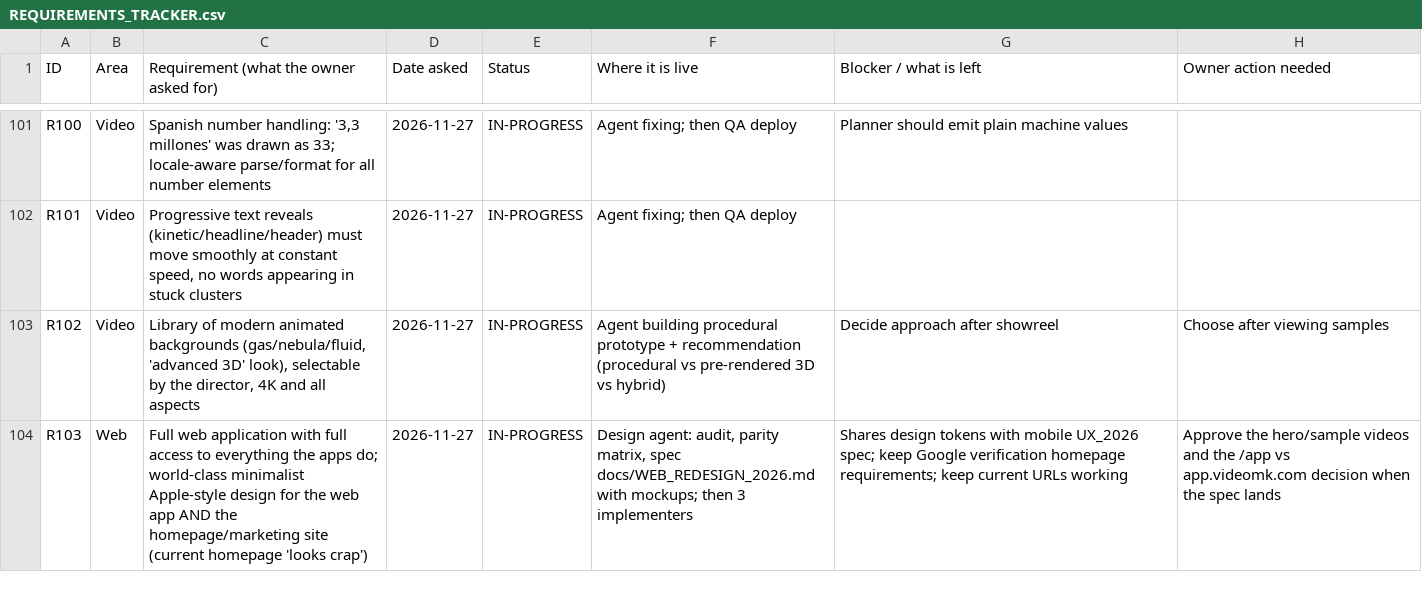
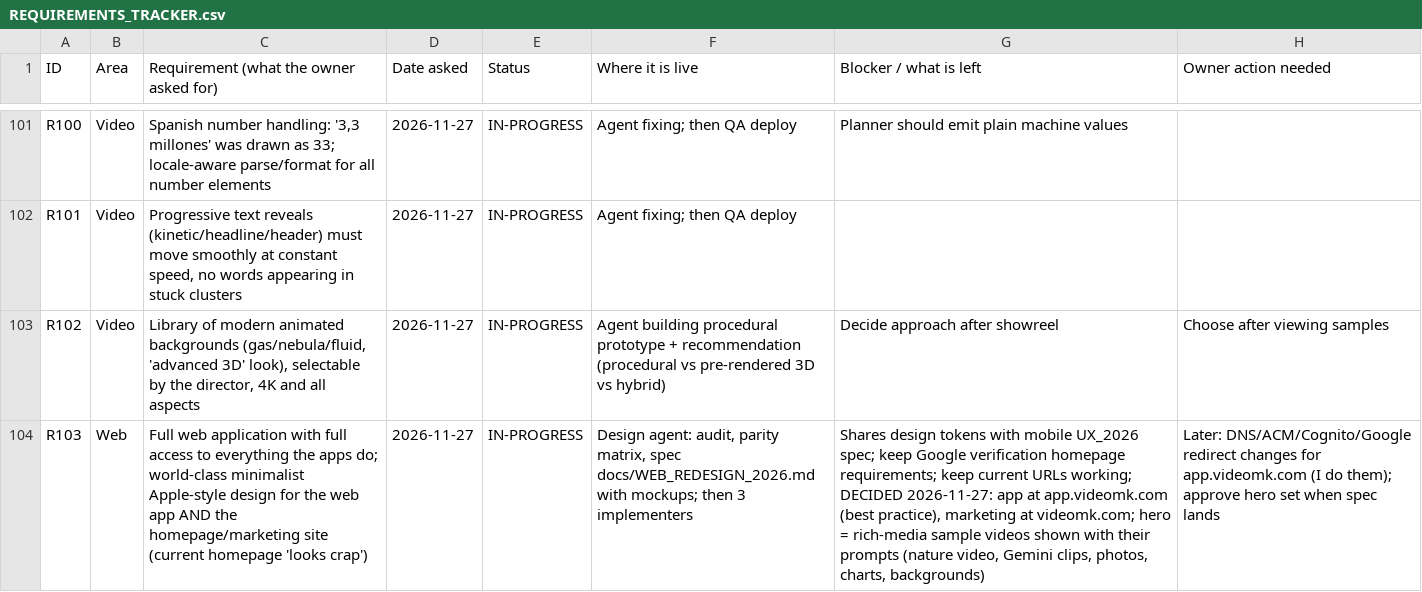
Before and after one commit to chleiva/videomk, a CSV file: docs/REQUIREMENTS_TRACKER.csv, drawn as a sheet; only a part is shown, gaps mark what is left out; the diff names each change by its address in the sheet, - before the commit and + after, or states it on an @@ line.

```diff
--- a/docs/REQUIREMENTS_TRACKER.csv
+++ b/docs/REQUIREMENTS_TRACKER.csv
-G104 (Blocker / what is left): …current URLs working
+G104 (Blocker / what is left): …current URLs working; DECIDED 2026-11-27: app at app.videomk.com (best practice), marketing at videomk.com; hero = rich-media sample videos shown with their prompts (nature video, Gemini clips, photos, charts, backgrounds)
-H104 (Owner action needed): Approve the hero/sample videos and the /app vs app.videomk.com decision when the spec lands
+H104 (Owner action needed): Later: DNS/ACM/Cognito/Google redirect changes for app.videomk.com (I do them); approve hero set when spec lands
```
